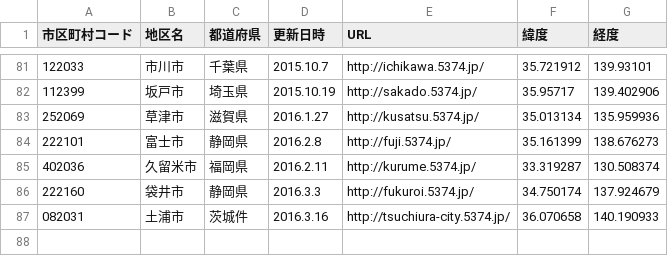
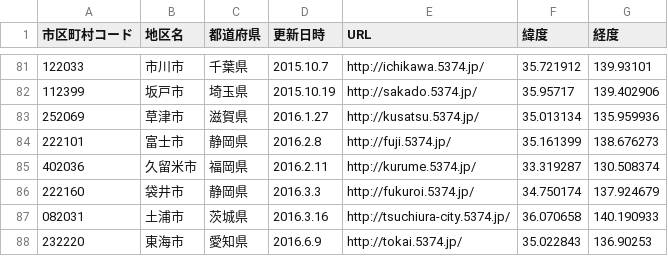
Before and after one commit to codeforkanazawa-org/http-codeforkanazawa-org.github.io-, a CSV file: source/5374_cities.csv, drawn as a sheet; only a part is shown, gaps mark what is left out.

Commit message:
愛知県東海市を追加

```diff
--- a/source/5374_cities.csv
+++ b/source/5374_cities.csv
@@ -86,2 +86,3 @@
 222160,袋井市,静岡県,2016.3.3,http://fukuroi.5374.jp/,34.750174,137.924679
-082031,土浦市,茨城件,2016.3.16,http://tsuchiura-city.5374.jp/,36.070658, 140.190933
+082031,土浦市,茨城県,2016.3.16,http://tsuchiura-city.5374.jp/,36.070658, 140.190933
+232220,東海市,愛知県,2016.6.9,http://tokai.5374.jp/, 35.022843, 136.90253
```
